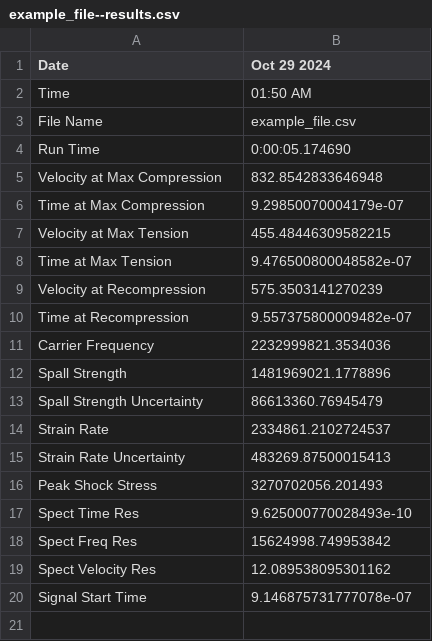
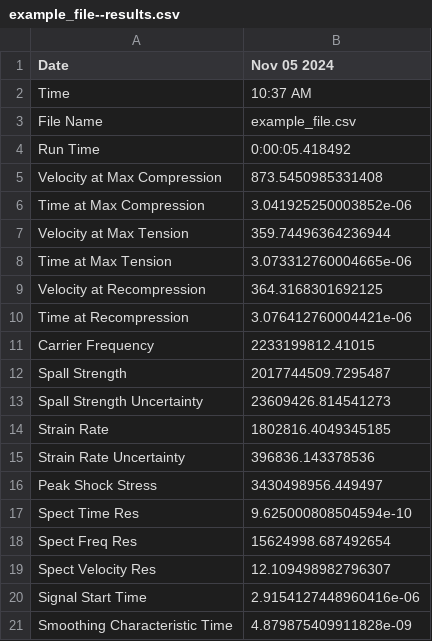
Before and after one commit to Jake-Diamond-9/ALPSS, a CSV file: ALPSS/output_data/example_file--results.csv, drawn as a sheet.

```diff
--- a/ALPSS/output_data/example_file--results.csv
+++ b/ALPSS/output_data/example_file--results.csv
@@ -1,20 +1,21 @@
-Date,Oct 29 2024
-Time,01:50 AM
+Date,Nov 05 2024
+Time,10:37 AM
 File Name,example_file.csv
-Run Time,0:00:05.174690
-Velocity at Max Compression,832.8542833646948
-Time at Max Compression,9.29850070004179e-07
-Velocity at Max Tension,455.48446309582215
-Time at Max Tension,9.476500800048582e-07
-Velocity at Recompression,575.3503141270239
-Time at Recompression,9.557375800009482e-07
-Carrier Frequency,2232999821.3534036
-Spall Strength,1481969021.1778896
-Spall Strength Uncertainty,86613360.76945479
-Strain Rate,2334861.2102724537
-Strain Rate Uncertainty,483269.87500015413
-Peak Shock Stress,3270702056.201493
-Spect Time Res,9.625000770028493e-10
-Spect Freq Res,15624998.749953842
-Spect Velocity Res,12.089538095301162
-Signal Start Time,9.146875731777078e-07
+Run Time,0:00:05.418492
+Velocity at Max Compression,873.5450985331408
+Time at Max Compression,3.041925250003852e-06
+Velocity at Max Tension,359.74496364236944
+Time at Max Tension,3.073312760004665e-06
+Velocity at Recompression,364.3168301692125
+Time at Recompression,3.076412760004421e-06
+Carrier Frequency,2233199812.41015
+Spall Strength,2017744509.7295487
+Spall Strength Uncertainty,23609426.814541273
+Strain Rate,1802816.4049345185
+Strain Rate Uncertainty,396836.143378536
+Peak Shock Stress,3430498956.449497
+Spect Time Res,9.625000808504594e-10
+Spect Freq Res,15624998.687492654
+Spect Velocity Res,12.109498982796307
+Signal Start Time,2.9154127448960416e-06
+Smoothing Characteristic Time,4.879875409911828e-09
```
Also changed, not shown: ALPSS/output_data/example_file--inputs.csv, 7 other files.
